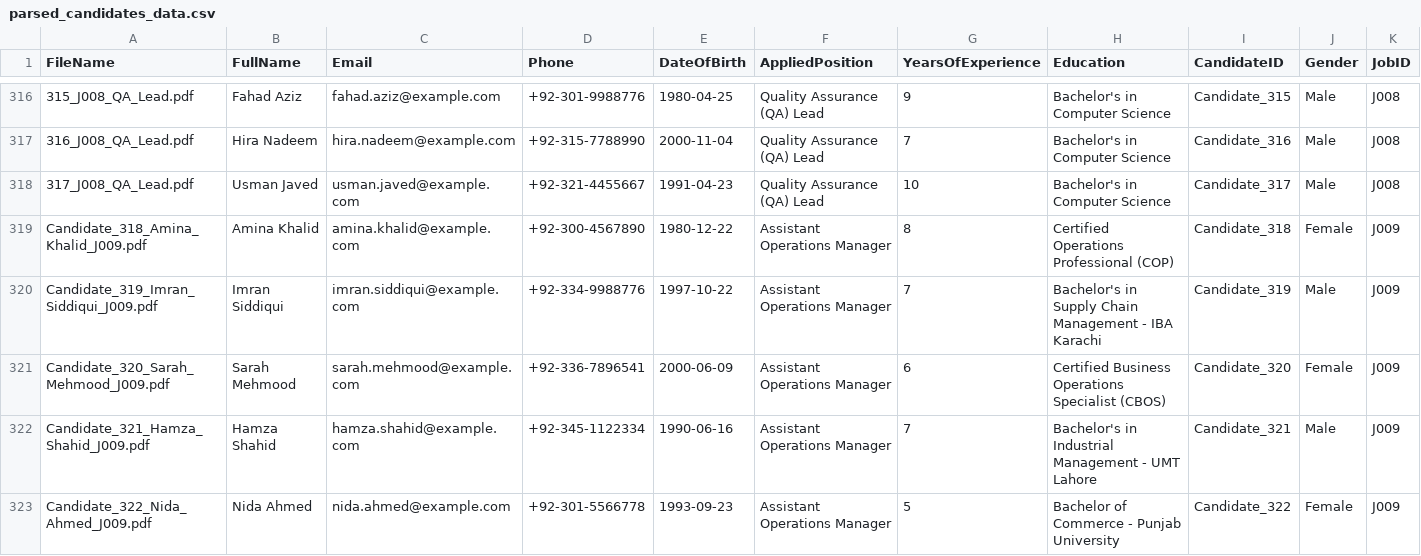
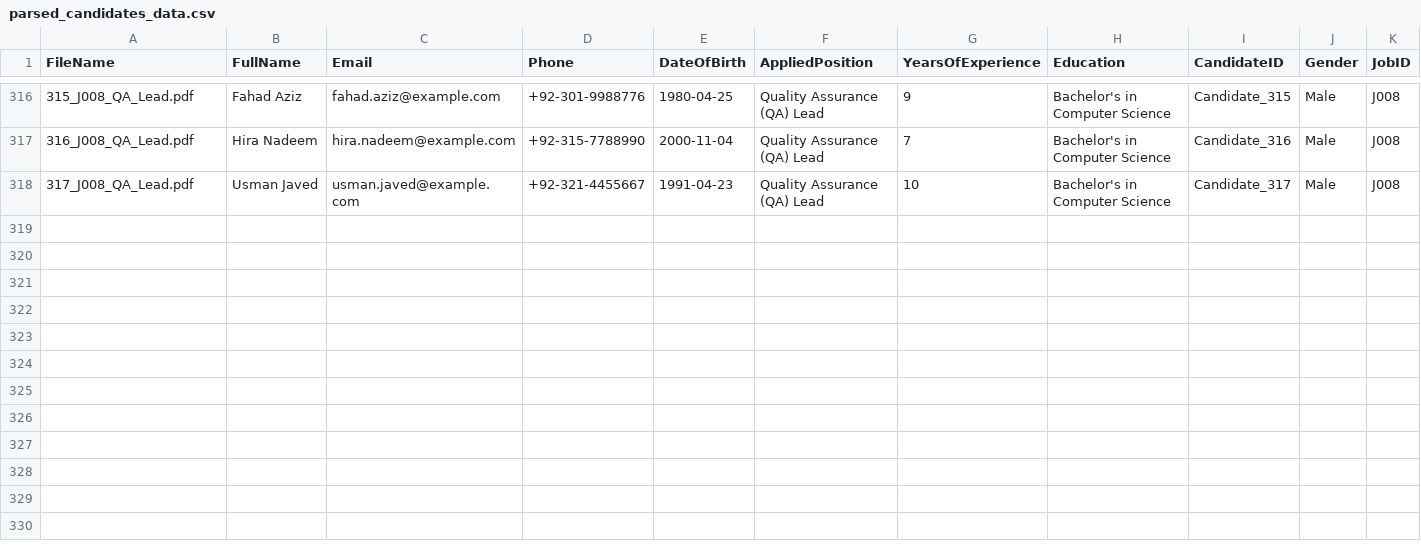
Before and after one commit to Babar-maker76/job-postings-demo, a CSV file: sample-output/job-postings/candidate-cvs/parsed_candidates_data.csv, drawn as a sheet; only a part is shown, gaps mark what is left out; rows hold the shown columns only; the diff names each change by its address in the sheet, - before the commit and + after, or states it on an @@ line.

Commit message:
Add files via upload

```diff
--- a/sample-output/job-postings/candidate-cvs/parsed_candidates_data.csv
+++ b/sample-output/job-postings/candidate-cvs/parsed_candidates_data.csv
-row 319: Candidate_318_Amina_Khalid_J009.pdf | Amina Khalid | amina.khalid@example.com | +92-300-4567890 | 1980-12-22 | Assistant Operations Manager | 8 | Certified Operations Professional (COP) | Candidate_318 | Female | J009
-row 320: Candidate_319_Imran_Siddiqui_J009.pdf | Imran Siddiqui | imran.siddiqui@example.com | +92-334-9988776 | 1997-10-22 | Assistant Operations Manager | 7 | Bachelor's in Supply Chain Management - IBA Karachi | Candidate_319 | Male | J009
-row 321: Candidate_320_Sarah_Mehmood_J009.pdf | Sarah Mehmood | sarah.mehmood@example.com | +92-336-7896541 | 2000-06-09 | Assistant Operations Manager | 6 | Certified Business Operations Specialist (CBOS) | Candidate_320 | Female | J009
-row 322: Candidate_321_Hamza_Shahid_J009.pdf | Hamza Shahid | hamza.shahid@example.com | +92-345-1122334 | 1990-06-16 | Assistant Operations Manager | 7 | Bachelor's in Industrial Management - UMT Lahore | Candidate_321 | Male | J009
-row 323: Candidate_322_Nida_Ahmed_J009.pdf | Nida Ahmed | nida.ahmed@example.com | +92-301-5566778 | 1993-09-23 | Assistant Operations Manager | 5 | Bachelor of Commerce - Punjab University | Candidate_322 | Female | J009
```
